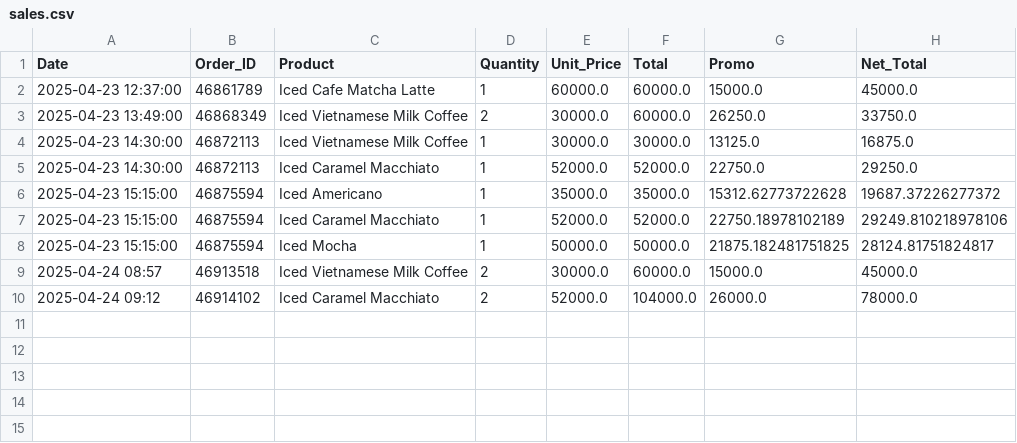
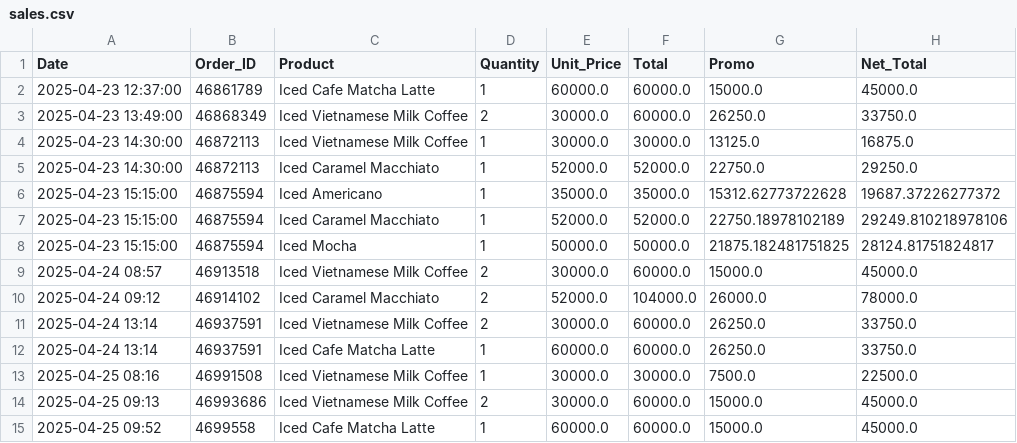
Before and after one commit to johnha912/theta-coffee-lab, a CSV file: data/sales.csv, drawn as a sheet; the diff names each change by its address in the sheet, - before the commit and + after, or states it on an @@ line.

```diff
--- a/data/sales.csv
+++ b/data/sales.csv
+row 11: 2025-04-24 13:14 | 46937591 | Iced Vietnamese Milk Coffee | 2 | 30000.0 | 60000.0 | 26250.0 | 33750.0
+row 12: 2025-04-24 13:14 | 46937591 | Iced Cafe Matcha Latte | 1 | 60000.0 | 60000.0 | 26250.0 | 33750.0
+row 13: 2025-04-25 08:16 | 46991508 | Iced Vietnamese Milk Coffee | 1 | 30000.0 | 30000.0 | 7500.0 | 22500.0
+row 14: 2025-04-25 09:13 | 46993686 | Iced Vietnamese Milk Coffee | 2 | 30000.0 | 60000.0 | 15000.0 | 45000.0
+row 15: 2025-04-25 09:52 | 4699558 | Iced Cafe Matcha Latte | 1 | 60000.0 | 60000.0 | 15000.0 | 45000.0
```
Also changed, not shown: data/inventory.csv, 1 other file.
